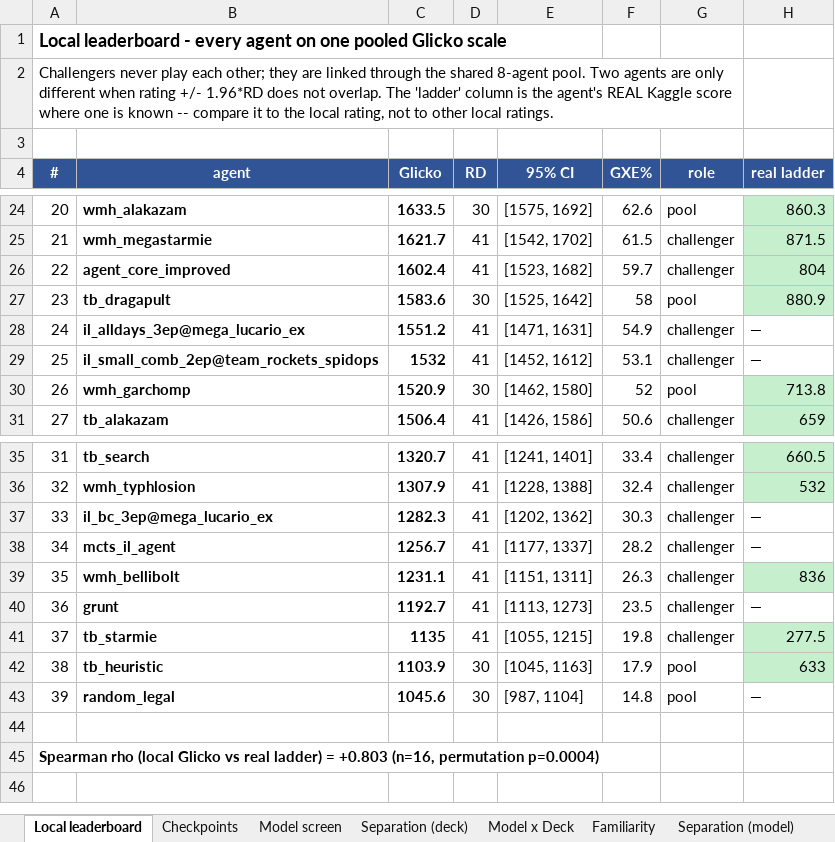
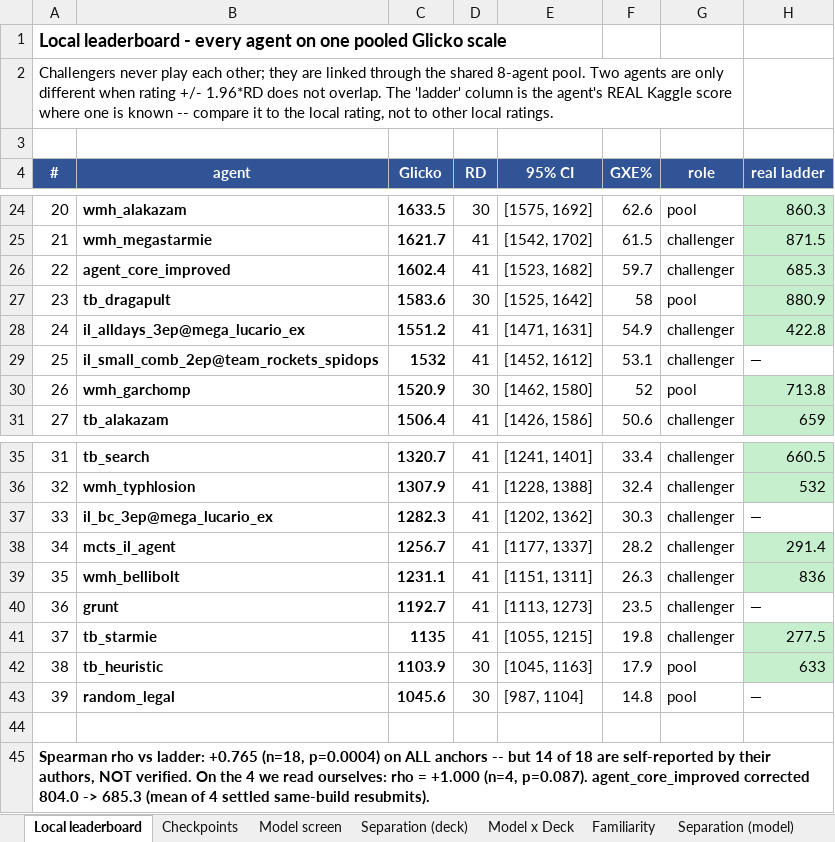
Before and after one commit to Rami-Ismael/Pokemon_TCG_Kaggle_Competition_2026, an Excel workbook: reports/il_model_deck_selection.xlsx, sheet Local leaderboard, drawn as a sheet; only a part is shown, gaps mark what is left out; values as stored, in another font and other column widths than the file's, no borders; the diff names each change by its address in the sheet, - before the commit and + after, or states it on an @@ line.

```diff
--- a/reports/il_model_deck_selection.xlsx (sheet Local leaderboard)
+++ b/reports/il_model_deck_selection.xlsx (sheet Local leaderboard)
-H26 (real ladder): 804
+H26 (real ladder): 685.3
-H28 (real ladder): —
+H28 (real ladder): 422.8
-H28 fill: none
+H28 fill: #C6EFCE
-H38 (real ladder): —
+H38 (real ladder): 291.4
-H38 fill: none
+H38 fill: #C6EFCE
-A45 (#): Spearman rho (local Glicko vs real ladder) = +0.803 (n=16, permutation p=0.0004)
+A45 (#): Spearman rho vs ladder: +0.765 (n=18, p=0.0004) on ALL anchors -- but 14 of 18 are self-reported by their authors, NOT verified. On the 4 we read ourselves: rho = +1.000 (n=4, p=0.087). agent_core_improved corrected 804.0 -> 685.3 (mean of 4 settled same-build resubmits).
```
Also changed, not shown: 3 other files.
